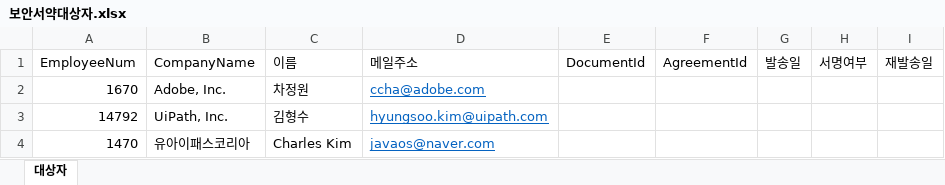
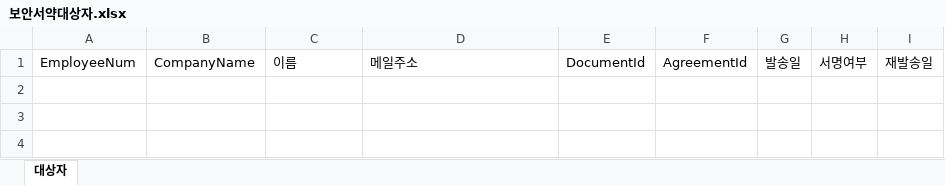
Before and after one commit to javaos74/adobe-marketing-demo, an Excel workbook: Data/Template/보안서약대상자.xlsx, sheet 대상자, drawn as a sheet; values as stored, in another font and other column widths than the file's, no borders; the diff names each change by its address in the sheet, - before the commit and + after, or states it on an @@ line.

```diff
--- a/Data/Template/보안서약대상자.xlsx (sheet 대상자)
+++ b/Data/Template/보안서약대상자.xlsx (sheet 대상자)
-row 2: 1670 | Adobe, Inc. | 차정원 | ccha@adobe.com
-row 3: 14792 | UiPath, Inc. | 김형수 | hyungsoo.kim@uipath.com
-row 4: 1470 | 유아이패스코리아 | Charles Kim | javaos@naver.com
```
Also changed, not shown: 2 other files.
